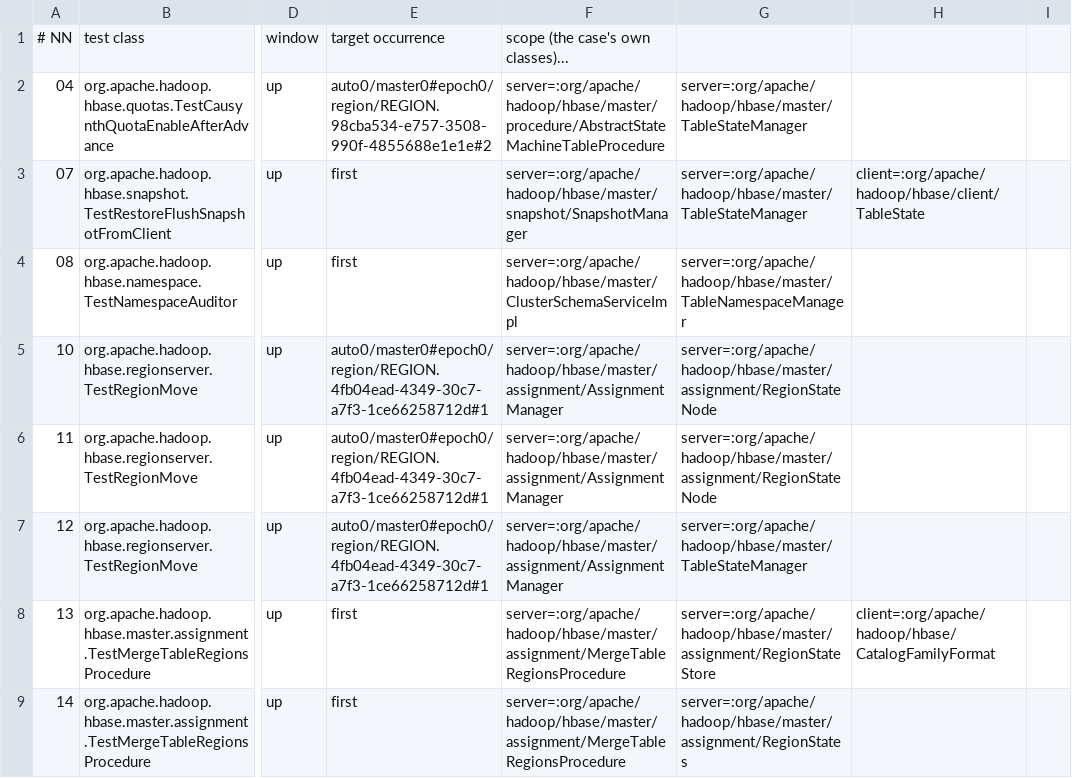
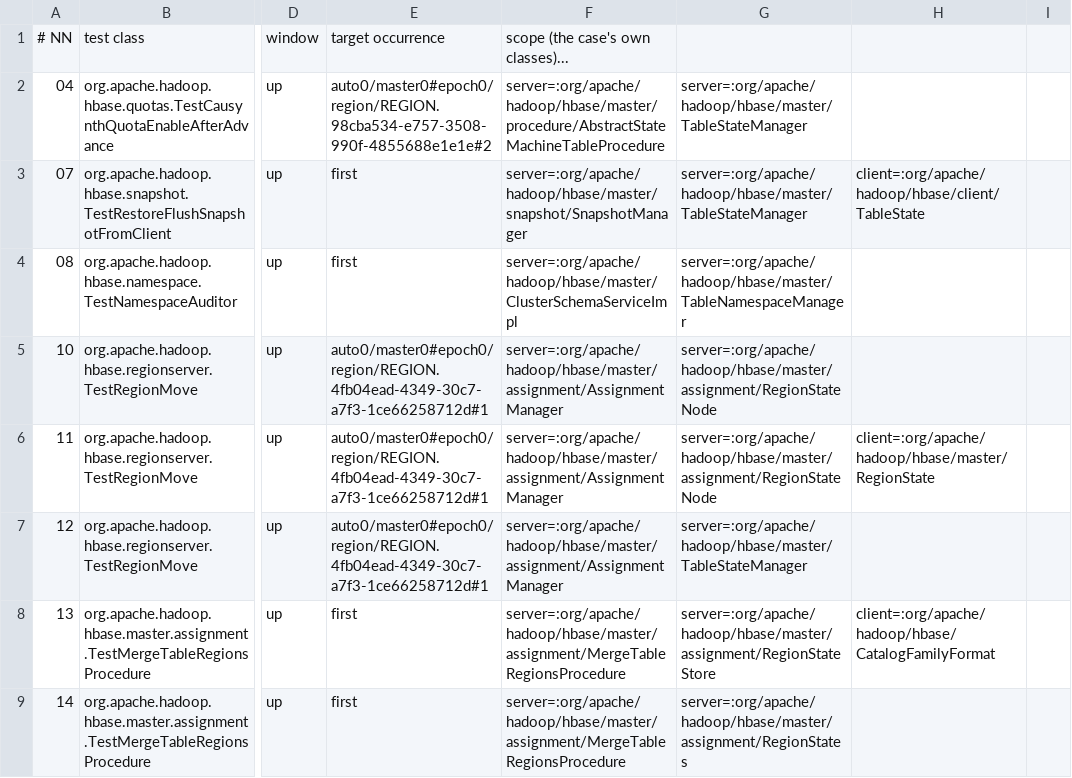
Before and after one commit to JHSUYU/GraphChecker, a TSV file: experiments/hbase/hbase-adhoc/checks.tsv, drawn as a sheet; only a part is shown, gaps mark what is left out; the diff names each change by its address in the sheet, - before the commit and + after, or states it on an @@ line.

```diff
--- a/experiments/hbase/hbase-adhoc/checks.tsv
+++ b/experiments/hbase/hbase-adhoc/checks.tsv
-H6: (empty)
+H6: client=:org/apache/hadoop/hbase/master/RegionState
```
Also changed, not shown: 1 other file.
